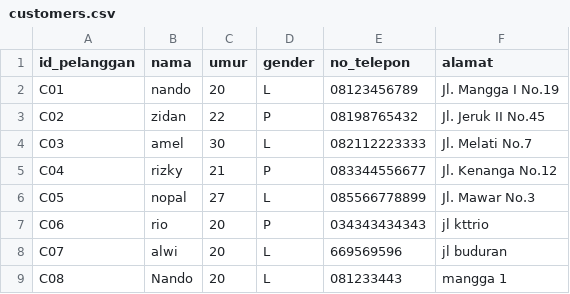
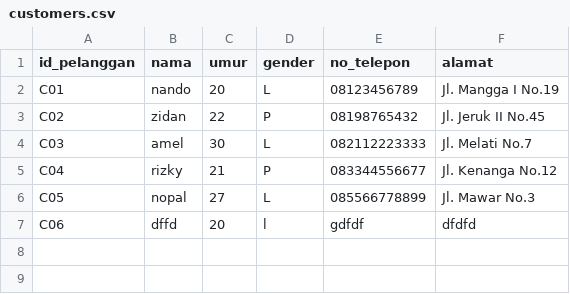
Before and after one commit to NandoAbdillah/Praktikum-Struktur-Data, a CSV file: Bengkel/database/customers.csv, drawn as a sheet.

```diff
--- a/Bengkel/database/customers.csv
+++ b/Bengkel/database/customers.csv
@@ -6,4 +6,2 @@ C04,rizky,21,P,083344556677,Jl. Kenanga No.12
 C05,nopal,27,L,085566778899,Jl. Mawar No.3
-C06,rio,20,P,034343434343,jl kttrio
-C07,alwi,20,L,669569596,jl buduran
-C08,Nando,20,L,081233443,mangga 1
+C06,dffd,20,l,gdfdf,dfdfd
```
Also changed, not shown: Bengkel/database/services.csv, 1 other file.
